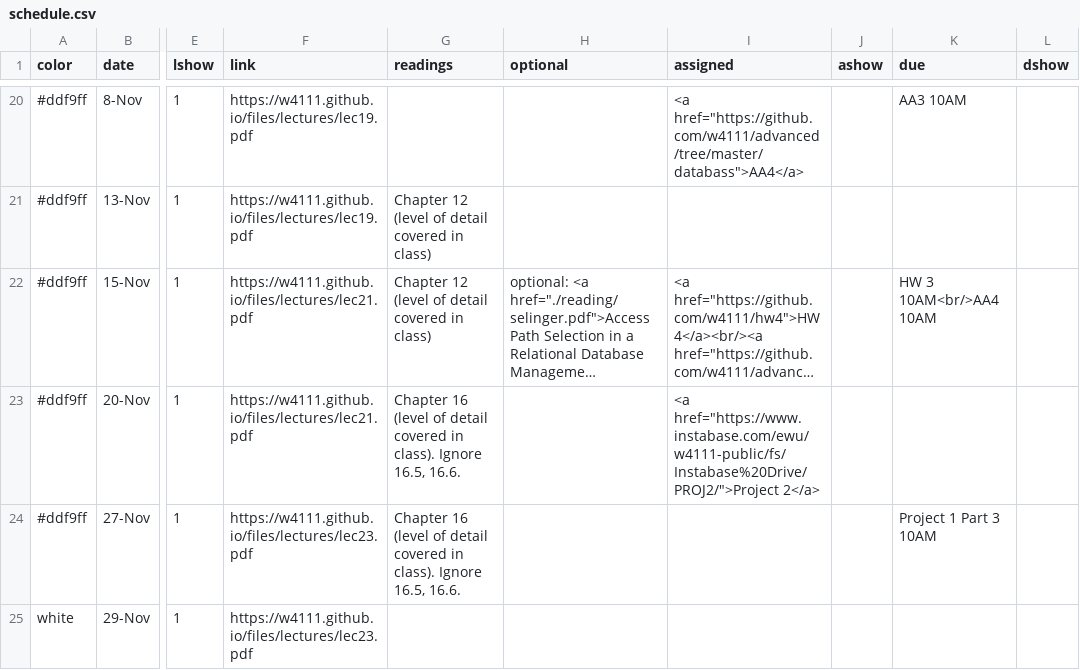
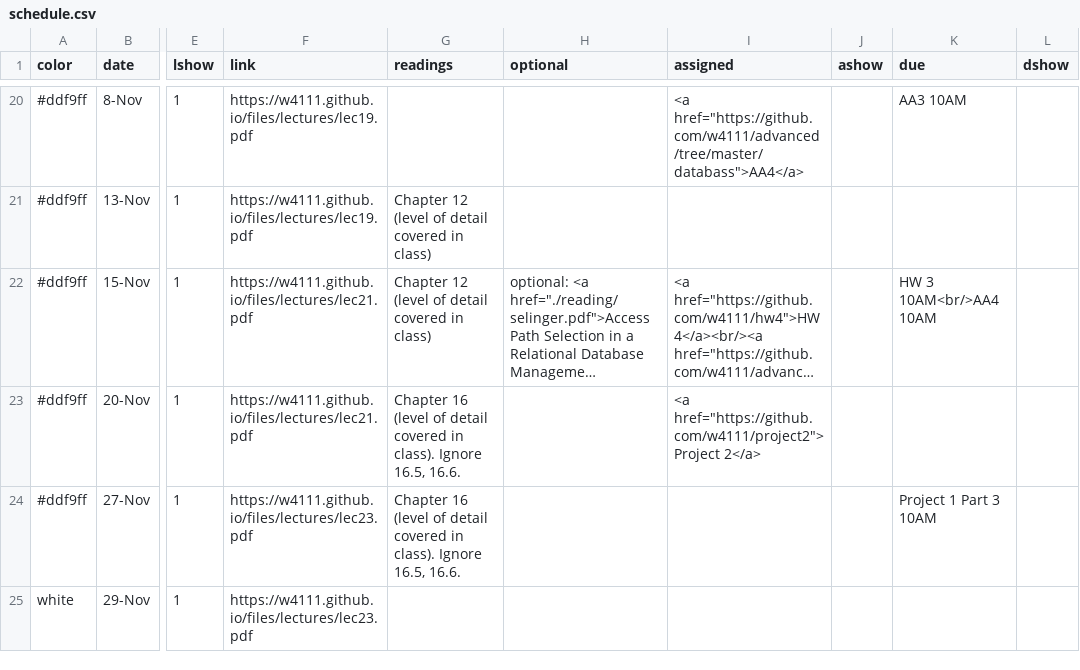
Before and after one commit to amitashukla/w4111.github.io, a CSV file: _data/schedule.csv, drawn as a sheet; only a part is shown, gaps mark what is left out; long unchanged cells end in …; the diff names each change by its address in the sheet, - before the commit and + after, or states it on an @@ line.

Commit message:
updated site

```diff
--- a/_data/schedule.csv
+++ b/_data/schedule.csv
-I23 (assigned): <a href="https://www.instabase.com/ewu/w4111-public/fs/Instabase%20Drive/PROJ2/">Project 2</a>
+I23 (assigned): <a href="https://github.com/w4111/project2">Project 2</a>
```
